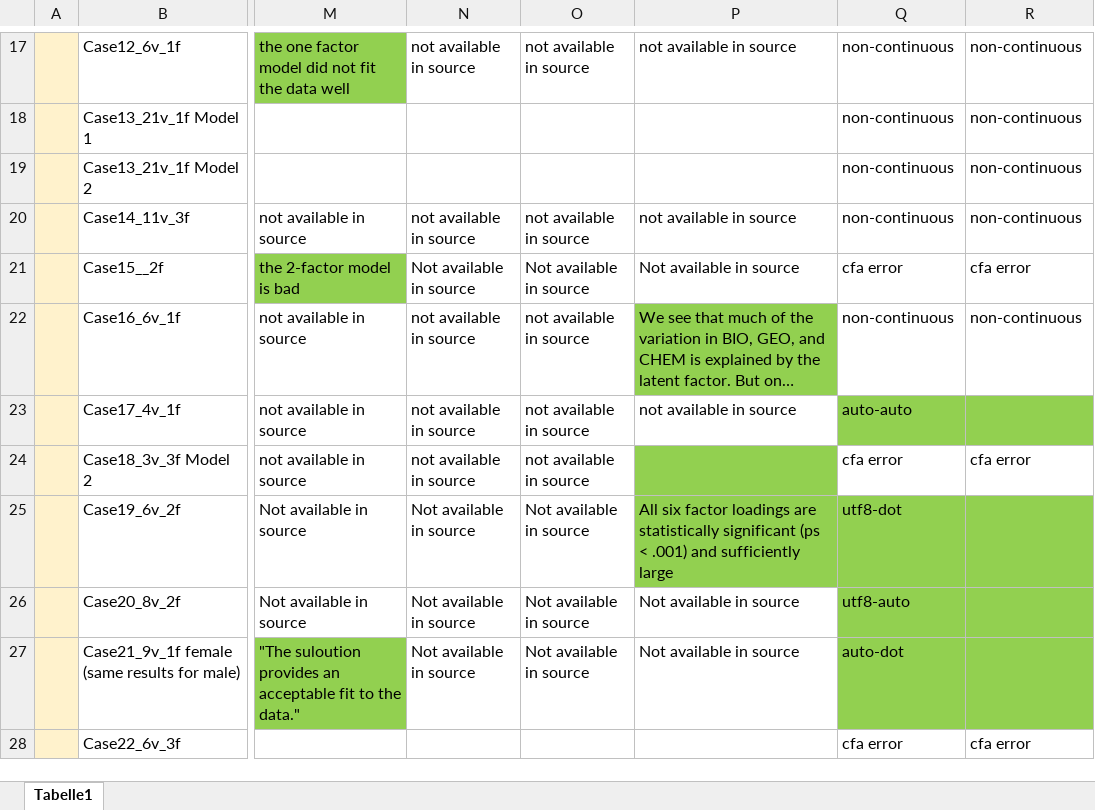
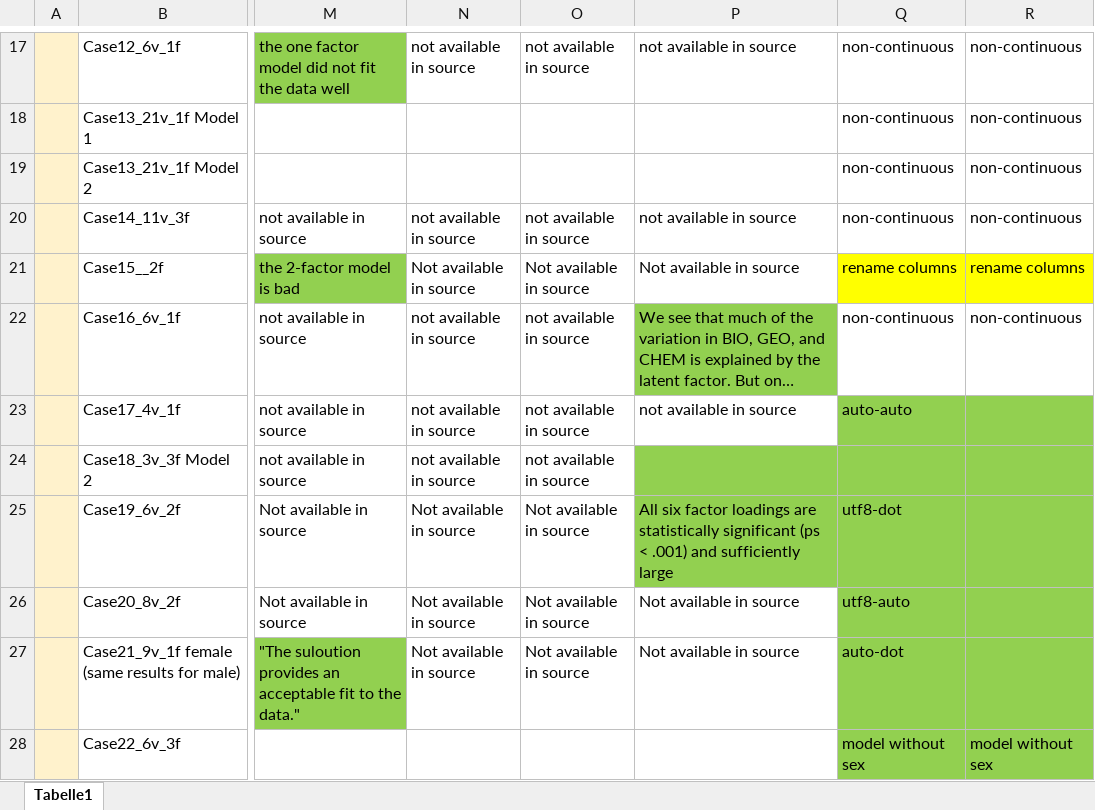
Before and after one commit to Statsomat/Datasets, an Excel workbook: Tests_app3.xlsx, sheet Tabelle1, drawn as a sheet; only a part is shown, gaps mark what is left out; long unchanged cells end in …; values as stored, in another font and other column widths than the file's, no borders; the diff covers the shown part only; the diff names each change by its address in the sheet, - before the commit and + after, or states it on an @@ line.

```diff
--- a/Tests_app3.xlsx (sheet Tabelle1)
+++ b/Tests_app3.xlsx (sheet Tabelle1)
-Q21: cfa error
+Q21: rename columns
-Q21:R21 fill: none
+Q21:R21 fill: #FFFF00
-R21: cfa error
+R21: rename columns
-Q24: cfa error
+Q24: (empty)
-Q24:R24 fill: none
+Q24:R24 fill: #92D050
-R24: cfa error
+R24: (empty)
-Q28: cfa error
+Q28: model without sex
-Q28:R28 fill: none
+Q28:R28 fill: #92D050
-R28: cfa error
+R28: model without sex
```
Also changed, not shown: 2 added rows, 9 edited cells and cell formats elsewhere in this sheet, 4 other files.
